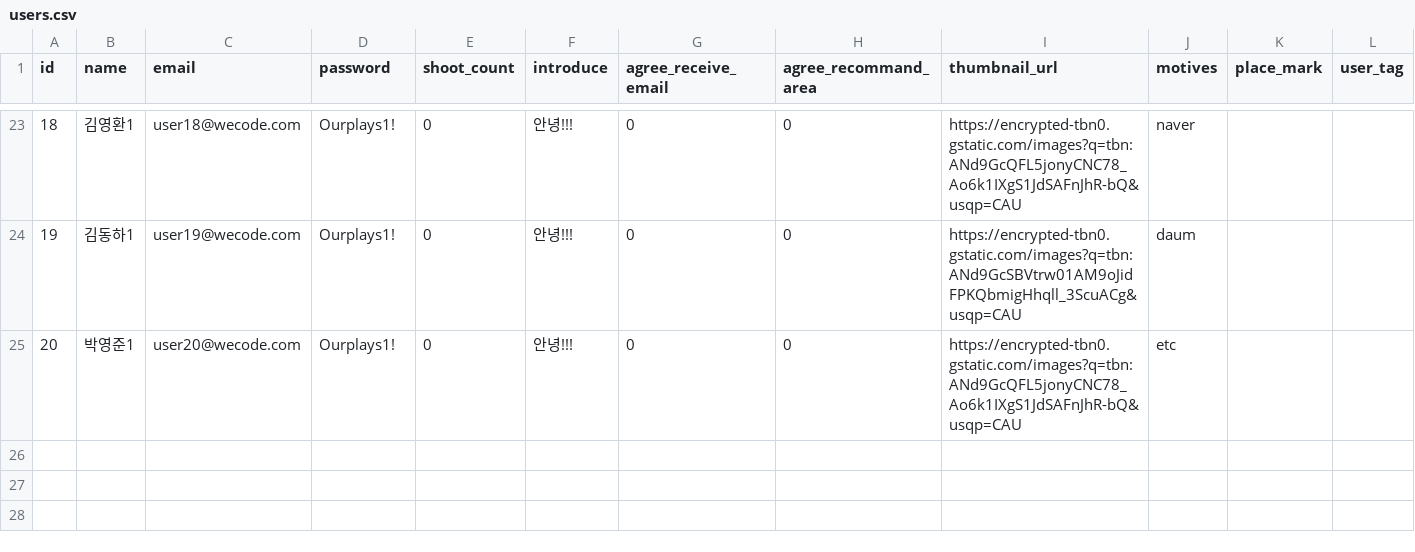
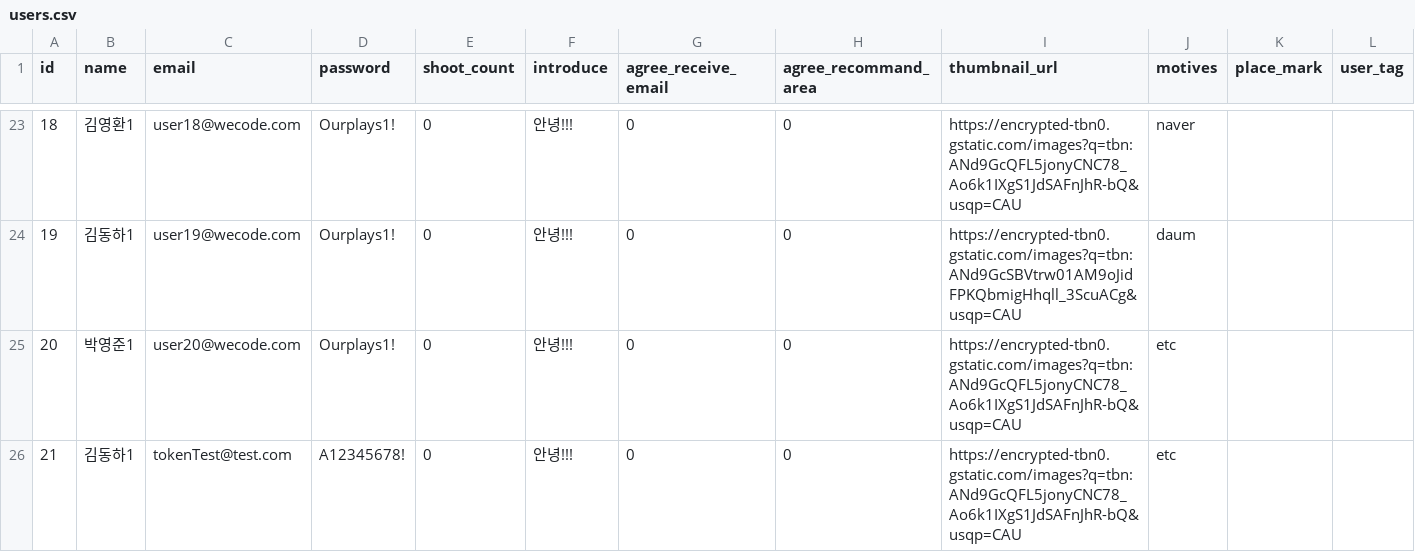
Before and after one commit to wecode-bootcamp-korea/14-1st-OurPlays-backend, a CSV file: data/users.csv, drawn as a sheet; only a part is shown, gaps mark what is left out.

```diff
--- a/data/users.csv
+++ b/data/users.csv
@@ -25 +25,2 @@ id,name,email,password,shoot_count,introduce,agree_receive_email,agree_recommand
 20,박영준1,user20@wecode.com,Ourplays1!,0,안녕!!!,0,0,https://encrypted-tbn0.gstatic.com/images?q=tbn:ANd9GcQFL5jonyCNC78_Ao6k1IXgS1JdSAFnJhR-bQ&usqp=CAU,etc,,
+21,김동하1,tokenTest@test.com,A12345678!,0,안녕!!!,0,0,https://encrypted-tbn0.gstatic.com/images?q=tbn:ANd9GcQFL5jonyCNC78_Ao6k1IXgS1JdSAFnJhR-bQ&usqp=CAU,etc,,
```
Also changed, not shown: data/places.csv, 17 other files.
